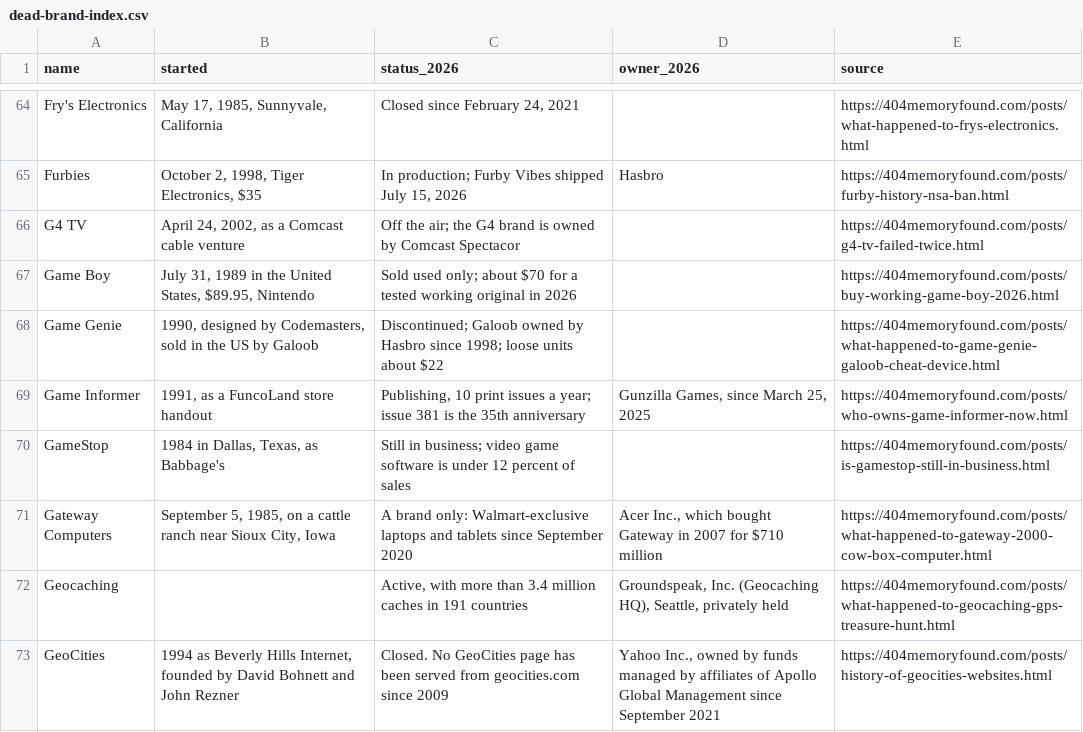
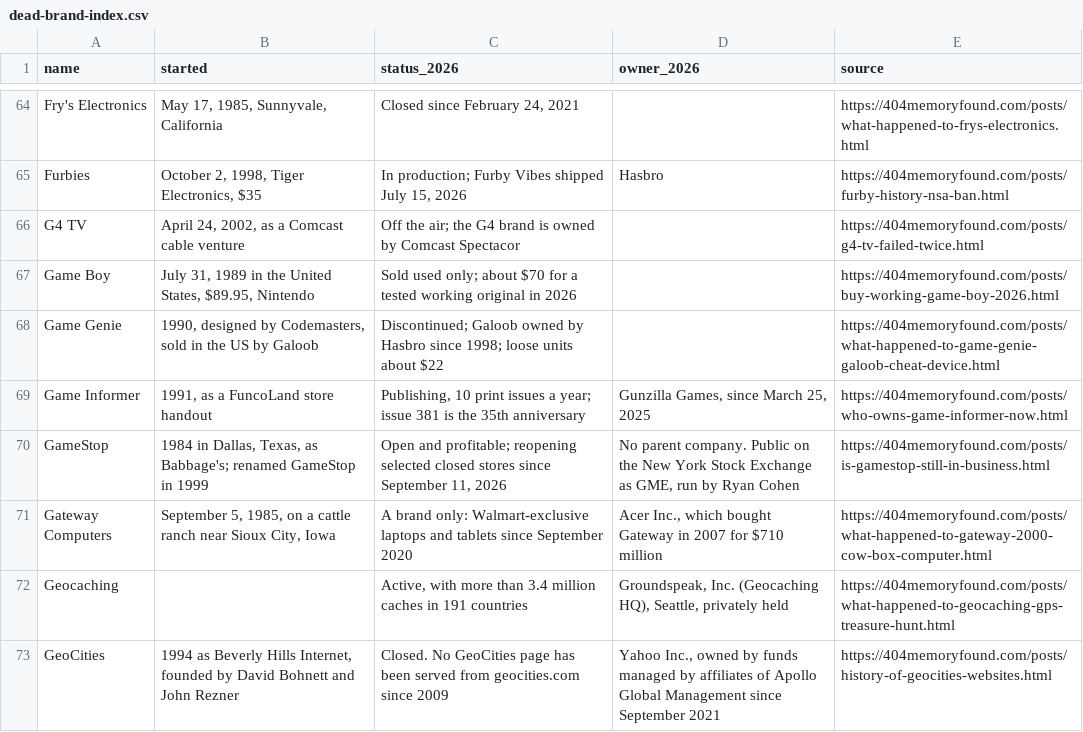
Before and after one commit to pnpaiva/404-memory-found, a CSV file: dead-brand-index.csv, drawn as a sheet; only a part is shown, gaps mark what is left out.

```diff
--- a/dead-brand-index.csv
+++ b/dead-brand-index.csv
@@ -69,3 +69,3 @@ Game Genie,"1990, designed by Codemasters, sold in the US by Galoob",Discontinue
 Game Informer,"1991, as a FuncoLand store handout","Publishing, 10 print issues a year; issue 381 is the 35th anniversary","Gunzilla Games, since March 25, 2025",https://404memoryfound.com/posts/who-owns-game-informer-now.html
-GameStop,"1984 in Dallas, Texas, as Babbage's",Still in business; video game software is under 12 percent of sales,,https://404memoryfound.com/posts/is-gamestop-still-in-business.html
+GameStop,"1984 in Dallas, Texas, as Babbage's; renamed GameStop in 1999","Open and profitable; reopening selected closed stores since September 11, 2026","No parent company. Public on the New York Stock Exchange as GME, run by Ryan Cohen",https://404memoryfound.com/posts/is-gamestop-still-in-business.html
 Gateway Computers,"September 5, 1985, on a cattle ranch near Sioux City, Iowa",A brand only: Walmart-exclusive laptops and tablets since September 2020,"Acer Inc., which bought Gateway in 2007 for $710 million",https://404memoryfound.com/posts/what-happened-to-gateway-2000-cow-box-computer.html
```
Also changed, not shown: 18 other files.
